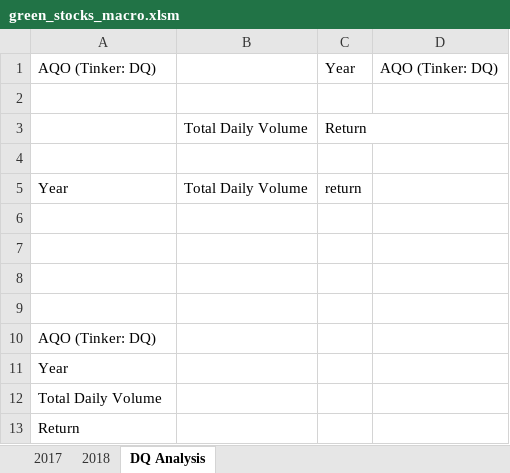
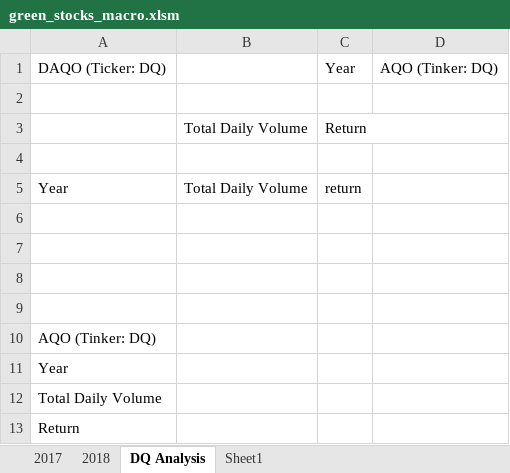
Before and after one commit to rsewsankar/stock-analysis, an Excel workbook: green_stocks_macro.xlsm, sheet DQ Analysis, drawn as a sheet; values as stored, in another font and other column widths than the file's, no borders; the diff names each change by its address in the sheet, - before the commit and + after, or states it on an @@ line.

Commit message:
Add files via upload

```diff
--- a/green_stocks_macro.xlsm (sheet DQ Analysis)
+++ b/green_stocks_macro.xlsm (sheet DQ Analysis)
+sheet tab: Sheet1
-A1: AQO (Tinker: DQ)
+A1: DAQO (Ticker: DQ)
```
